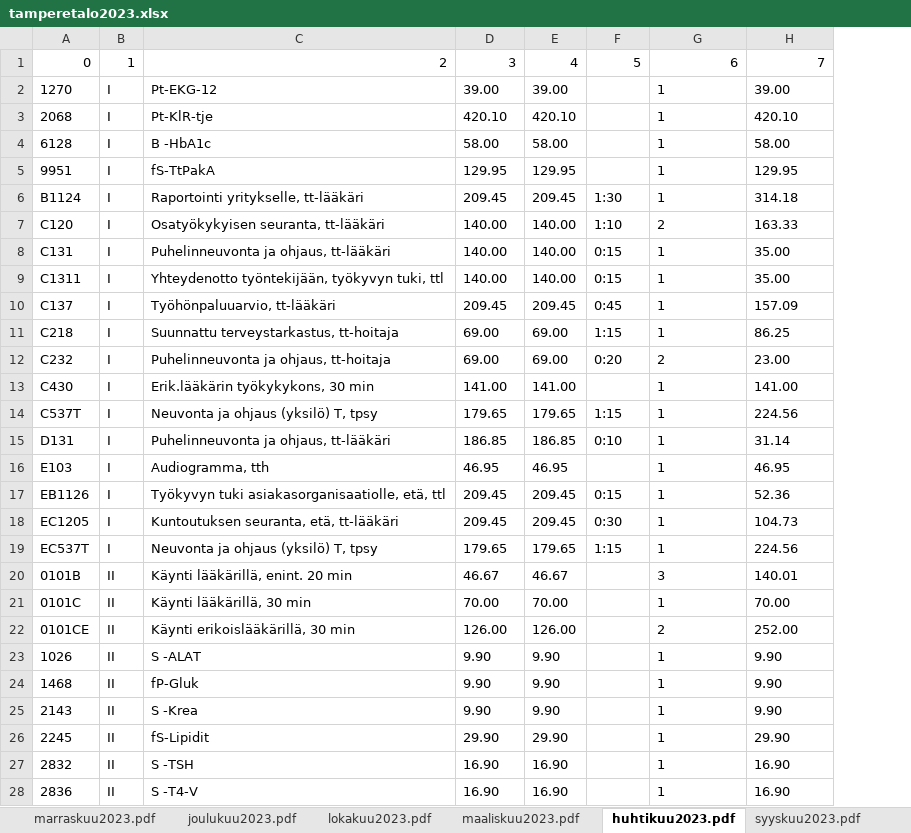
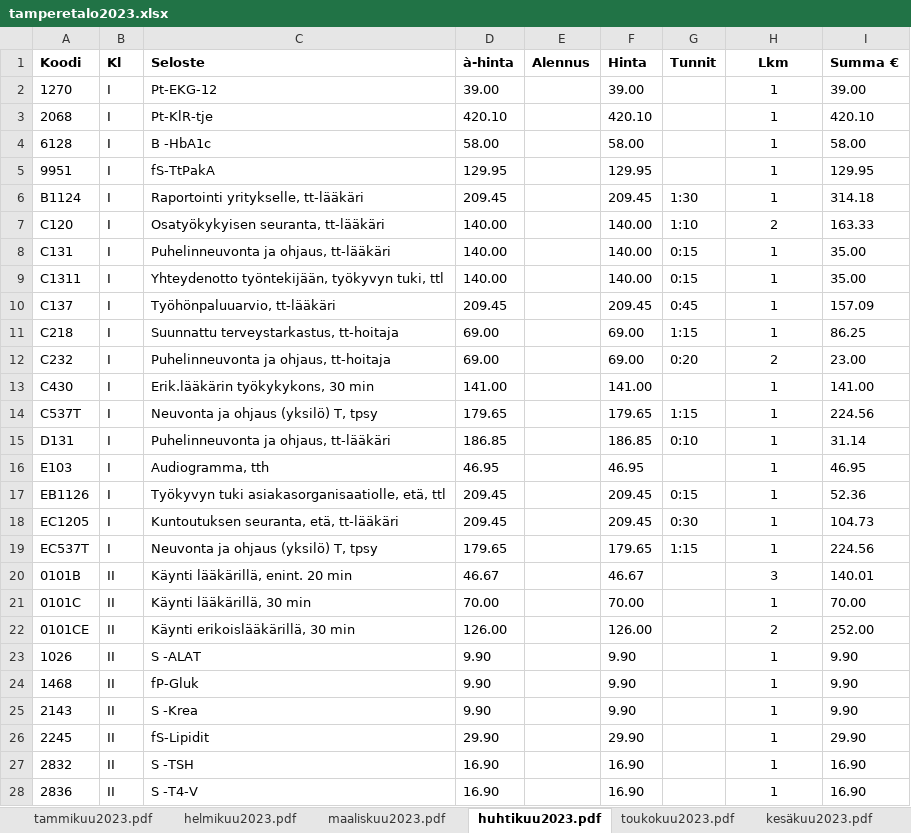
Before and after one commit to teko-aly-projekti/ilona-s-repo, an Excel workbook: tampere-talo/tamperetalo2023.xlsx, sheet huhtikuu2023.pdf, drawn as a sheet; only a part is shown; values as stored, in another font and other column widths than the file's, no borders; removed rows and columns are numbered as before the commit, all else as after; the diff covers the shown part only; the diff names each change by its address in the sheet, - before the commit and + after, or states it on an @@ line.

```diff
--- a/tampere-talo/tamperetalo2023.xlsx (sheet huhtikuu2023.pdf)
+++ b/tampere-talo/tamperetalo2023.xlsx (sheet huhtikuu2023.pdf)
+column E, empty
-row 1: 0 | 1 | 2 | 3 | 4 | 5 | 6 | 7
+row 1: Koodi | Kl | Seloste | à-hinta | Alennus | Hinta | Tunnit | Lkm | Summa €
-H2:H28 alignment: left
+H2:H28 alignment: center
```
Also changed, not shown: 1 added row, 6 removed rows, 13 edited cells and cell formats elsewhere in this sheet, sheet lokakuu2023.pdf, sheet marraskuu2023.pdf, sheet toukokuu2023.pdf, sheet syyskuu2023.pdf, sheet maaliskuu2023.pdf, sheet elokuu2023.pdf, 5 more sheets, other sheet tabs, 33 other files.
